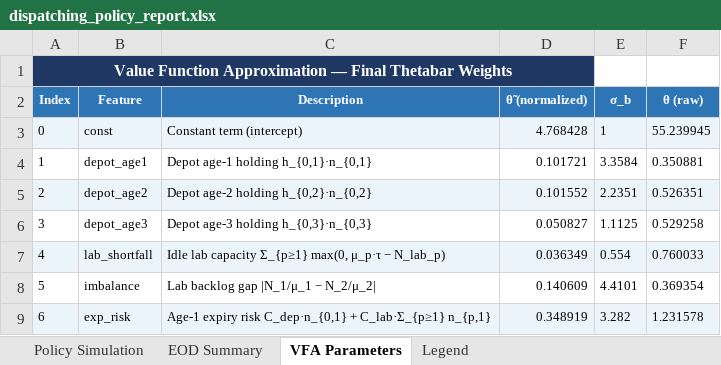
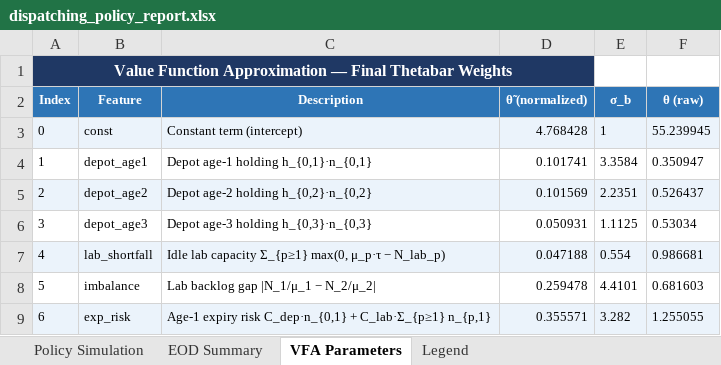
Before and after one commit to mfadaki/dynamic_dispatching, an Excel workbook: dispatching_policy_report.xlsx, sheet VFA Parameters, drawn as a sheet; values as stored, in another font and other column widths than the file's, no borders; the diff names each change by its address in the sheet, - before the commit and + after, or states it on an @@ line.

```diff
--- a/dispatching_policy_report.xlsx (sheet VFA Parameters)
+++ b/dispatching_policy_report.xlsx (sheet VFA Parameters)
-D4 (θ̃ (normalized)): 0.101721
+D4 (θ̃ (normalized)): 0.101741
-F4 (θ (raw)): 0.350881
+F4 (θ (raw)): 0.350947
-D5 (θ̃ (normalized)): 0.101552
+D5 (θ̃ (normalized)): 0.101569
-F5 (θ (raw)): 0.526351
+F5 (θ (raw)): 0.526437
-D6 (θ̃ (normalized)): 0.050827
+D6 (θ̃ (normalized)): 0.050931
-F6 (θ (raw)): 0.529258
+F6 (θ (raw)): 0.53034
-D7 (θ̃ (normalized)): 0.036349
+D7 (θ̃ (normalized)): 0.047188
-F7 (θ (raw)): 0.760033
+F7 (θ (raw)): 0.986681
-D8 (θ̃ (normalized)): 0.140609
+D8 (θ̃ (normalized)): 0.259478
-F8 (θ (raw)): 0.369354
+F8 (θ (raw)): 0.681603
-D9 (θ̃ (normalized)): 0.348919
+D9 (θ̃ (normalized)): 0.355571
-F9 (θ (raw)): 1.231578
+F9 (θ (raw)): 1.255055
```
Also changed, not shown: sheet Policy Simulation, sheet EOD Summary, 18 other files.
